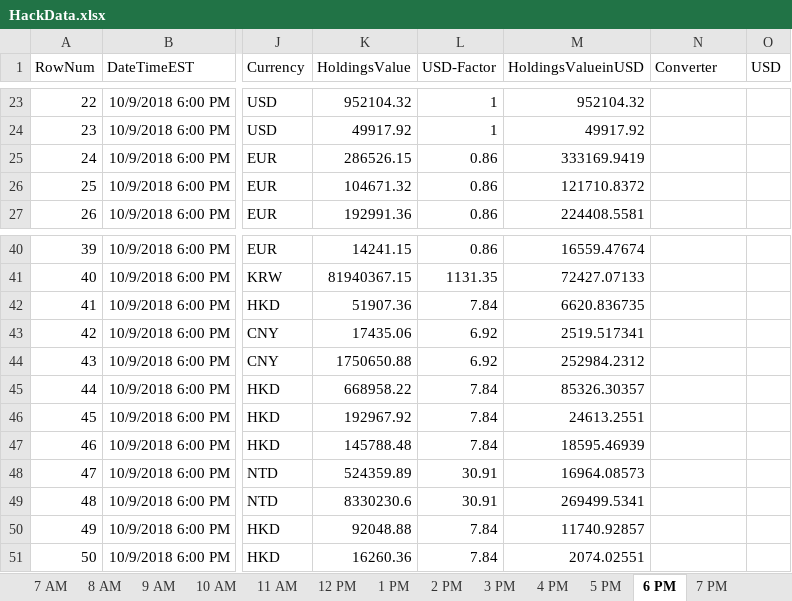
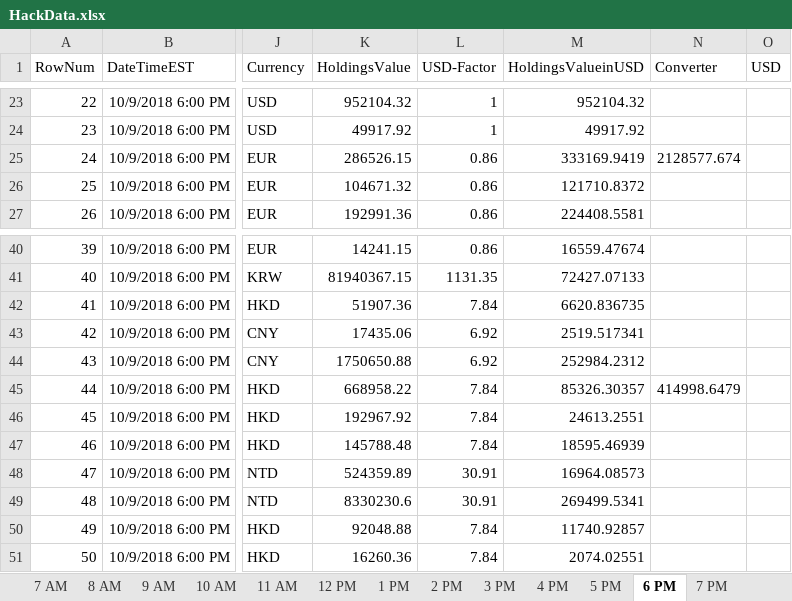
Before and after one commit to skandula76/PS_NY_Fall2018_CoreJavaHack, an Excel workbook: HackData.xlsx, sheet 6 PM, drawn as a sheet; only a part is shown, gaps mark what is left out; values as stored, in another font and other column widths than the file's, no borders; the diff names each change by its address in the sheet, - before the commit and + after, or states it on an @@ line.

```diff
--- a/HackData.xlsx (sheet 6 PM)
+++ b/HackData.xlsx (sheet 6 PM)
-N25 (Converter): (empty)
+N25 (Converter): 2128577.674
-N45 (Converter): (empty)
+N45 (Converter): 414998.6479
```
Also changed, not shown: sheet ChartPnL, sheet 11 AM, sheet 12 PM, sheet 9 AM, sheet 3 PM, sheet 8 AM, 8 more sheets, charts or pictures.
